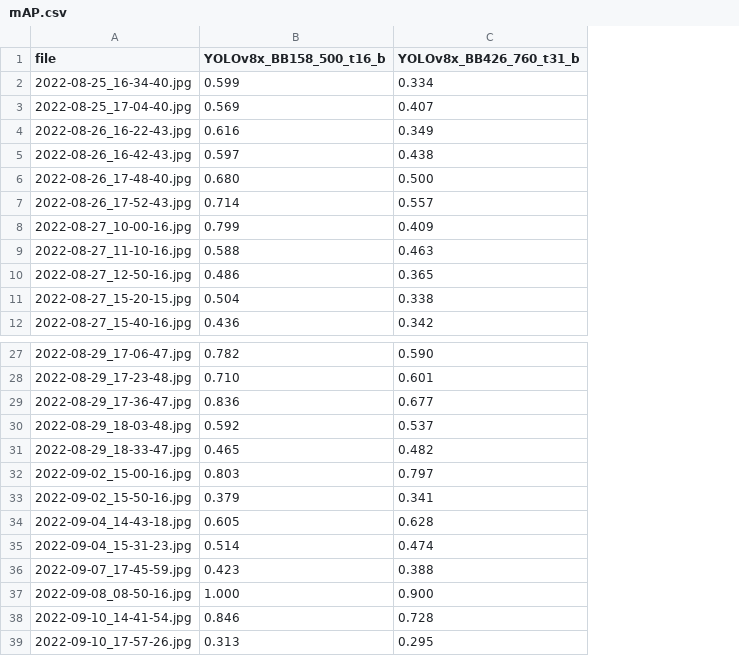
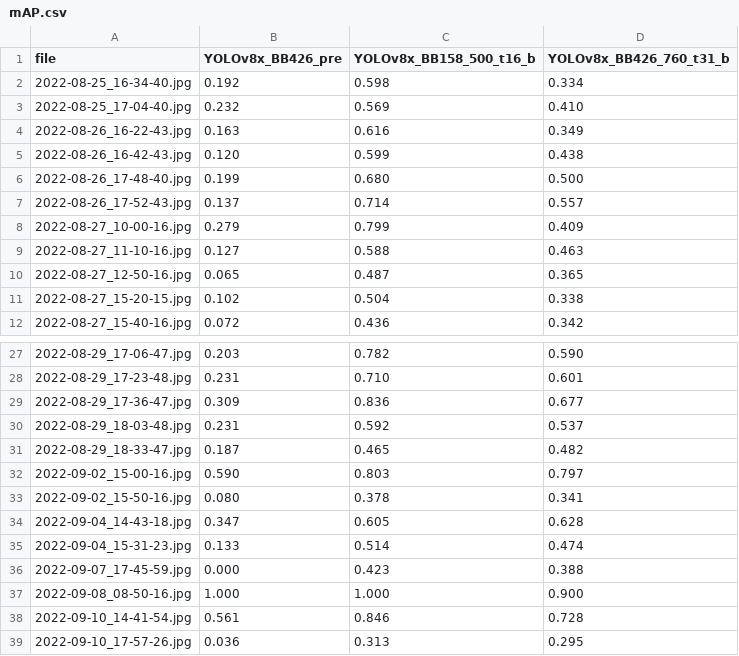
Before and after one commit to franciszero/MIC_at_Bruce_Beach, a CSV file: data/img_class_ground_truth/mAP.csv, drawn as a sheet; only a part is shown, gaps mark what is left out; addresses are those after the commit; the diff names each change by its address in the sheet, - before the commit and + after, or states it on an @@ line.

```diff
--- a/data/img_class_ground_truth/mAP.csv
+++ b/data/img_class_ground_truth/mAP.csv
+column B (YOLOv8x_BB426_pre), rows 2-12: 0.192 | 0.232 | 0.163 | 0.120 | 0.199 | 0.137 | 0.279 | 0.127 | 0.065 | 0.102 | 0.072; rows 27-39: 0.203 | 0.231 | 0.309 | 0.231 | 0.187 | 0.590 | 0.080 | 0.347 | 0.133 | 0.000 | 1.000 | 0.561 | 0.036
-C2 (YOLOv8x_BB158_500_t16_b): 0.599
+C2 (YOLOv8x_BB158_500_t16_b): 0.598
-D3 (YOLOv8x_BB426_760_t31_b): 0.407
+D3 (YOLOv8x_BB426_760_t31_b): 0.410
-C5 (YOLOv8x_BB158_500_t16_b): 0.597
+C5 (YOLOv8x_BB158_500_t16_b): 0.599
-C10 (YOLOv8x_BB158_500_t16_b): 0.486
+C10 (YOLOv8x_BB158_500_t16_b): 0.487
-C33 (YOLOv8x_BB158_500_t16_b): 0.379
+C33 (YOLOv8x_BB158_500_t16_b): 0.378
```
Also changed, not shown: data/img_class_ground_truth/accuracy.csv, data/img_class_ground_truth/f1score.csv, 8 other files.
